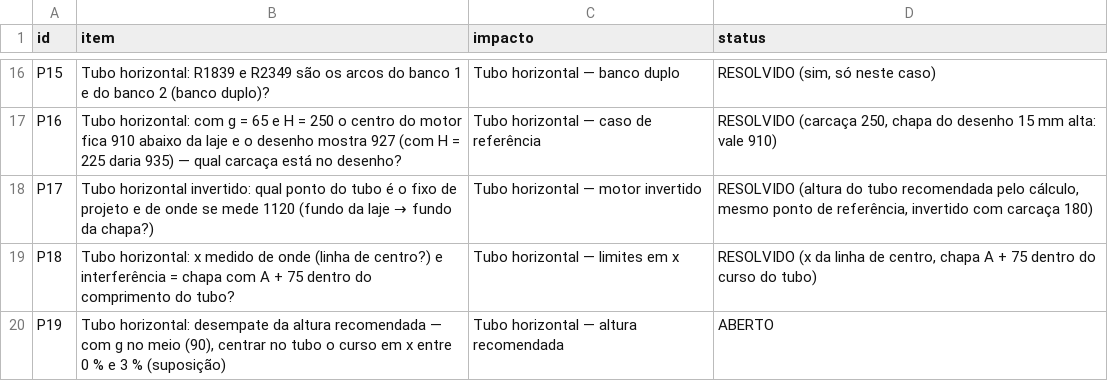
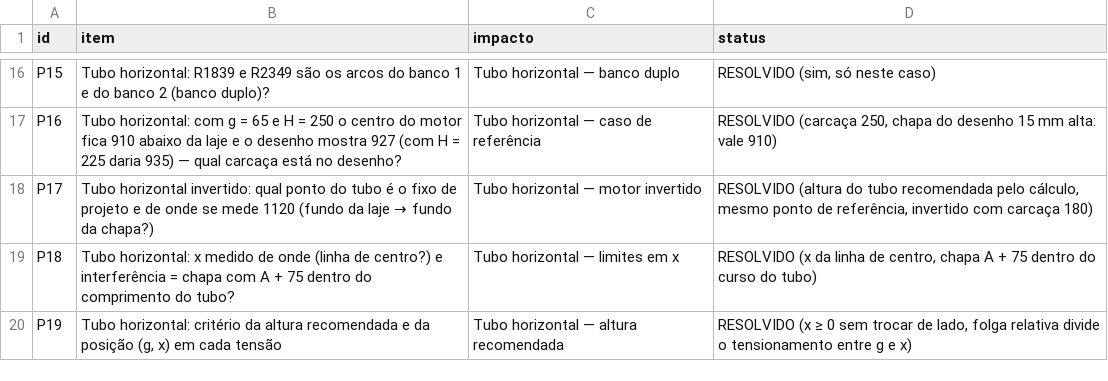
Before and after one commit to theo-ocd/calculo-motores-suporte-45, a CSV file: data/pendencias.csv, drawn as a sheet; only a part is shown, gaps mark what is left out.

```diff
--- a/data/pendencias.csv
+++ b/data/pendencias.csv
@@ -19,2 +19,2 @@ P17;Tubo horizontal invertido: qual ponto do tubo é o fixo de projeto e de onde
 P18;Tubo horizontal: x medido de onde (linha de centro?) e interferência = chapa com A + 75 dentro do comprimento do tubo?;Tubo horizontal — limites em x;RESOLVIDO (x da linha de centro, chapa A + 75 dentro do curso do tubo)
-P19;Tubo horizontal: desempate da altura recomendada — com g no meio (90), centrar no tubo o curso em x entre 0 % e 3 % (suposição);Tubo horizontal — altura recomendada;ABERTO
+P19;Tubo horizontal: critério da altura recomendada e da posição (g, x) em cada tensão;Tubo horizontal — altura recomendada;RESOLVIDO (x ≥ 0 sem trocar de lado, folga relativa divide o tensionamento entre g e x)
```
Also changed, not shown: 4 other files.
